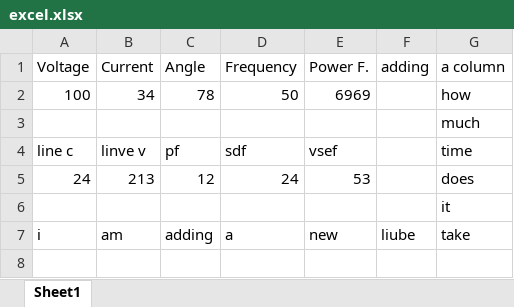
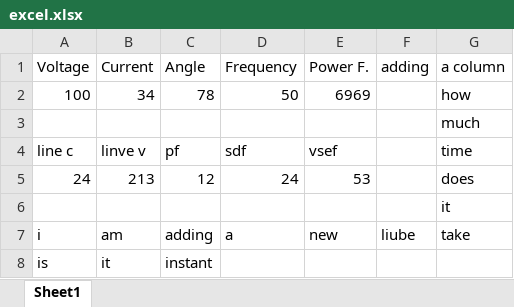
Before and after one commit to MohitKumrawat/hello-world, an Excel workbook: excel.xlsx, sheet Sheet1, drawn as a sheet; values as stored, in another font and other column widths than the file's, no borders; the diff names each change by its address in the sheet, - before the commit and + after, or states it on an @@ line.

Commit message:
Update excel.xlsx

```diff
--- a/excel.xlsx (sheet Sheet1)
+++ b/excel.xlsx (sheet Sheet1)
+row 8: is | it | instant
```
